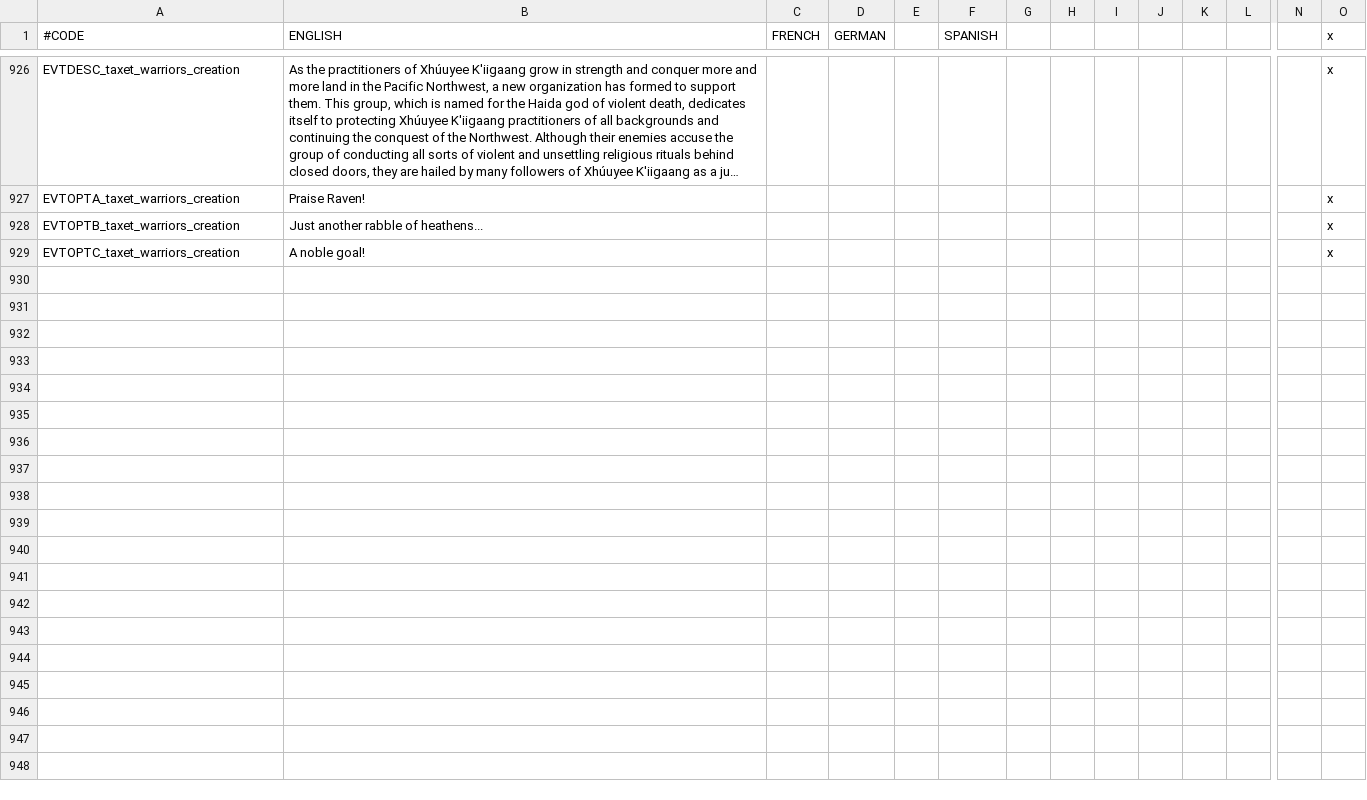
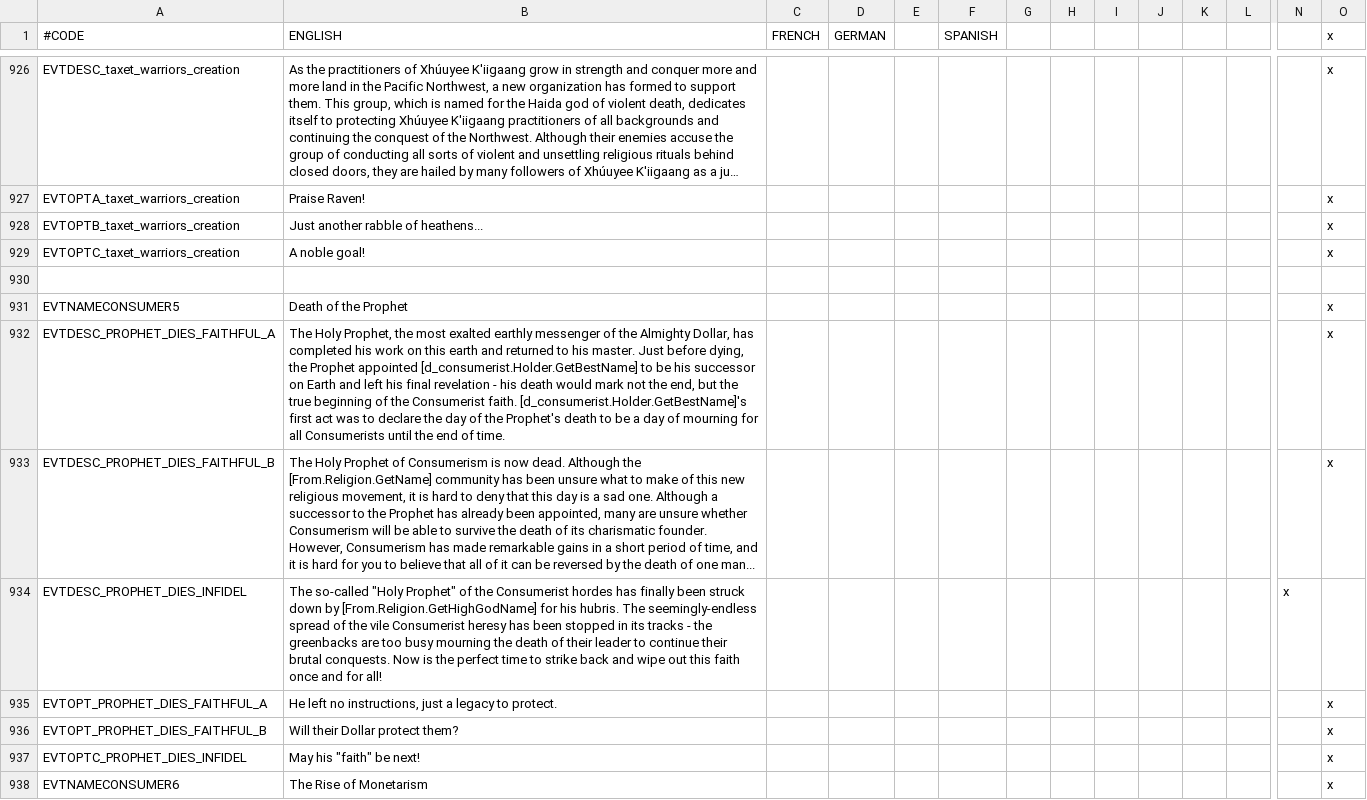
Before and after one commit to Ofaloaf/postapoc, a CSV file: After the End Fan Fork/localisation/00_am_events.csv, drawn as a sheet; only a part is shown, gaps mark what is left out; long unchanged cells end in …; rows hold the shown columns only; the diff covers the shown part only; the diff names each change by its address in the sheet, - before the commit and + after, or states it on an @@ line.

Commit message:
finished off monetarist stuff
*Actually added the monetarist religion to the files, because this wasn't already done for some reason
*Added localization for all events and fixed visible errors in them
*Fixed other assorted bugs that I overlooked until now
*Consumerists now use polygamy instead of concubines, because I feel like it.

```diff
--- a/After the End Fan Fork/localisation/00_am_events.csv
+++ b/After the End Fan Fork/localisation/00_am_events.csv
+row 930: (empty)
+row 931: EVTNAMECONSUMER5 | Death of the Prophet |  |  |  |  |  |  |  |  |  |  |  | x
+row 932: EVTDESC_PROPHET_DIES_FAITHFUL_A | The Holy Prophet, the most exalted earthly messenger of the Almighty Dollar, has completed his work on this earth and returned to his master. Just before dying, the Prophet appointed [d_consumerist.Holder.GetBestName] to be his successor on Earth and left his final revelation - his death would mark not the end, but the true beginning of the Consumerist faith. [d_consumerist.Holder.GetBestName]'s first act was to declare the day of the Prophet's death to be a day of mourning for all Consumerists until the end of time. |  |  |  |  |  |  |  |  |  |  |  | x
+row 933: EVTDESC_PROPHET_DIES_FAITHFUL_B | The Holy Prophet of Consumerism is now dead. Although the [From.Religion.GetName] community has been unsure what to make of this new religious movement, it is hard to deny that this day is a sad one. Although a successor to the Prophet has already been appointed, many are unsure whether Consumerism will be able to survive the death of its charismatic founder. However, Consumerism has made remarkable gains in a short period of time, and it is hard for you to believe that all of it can be reversed by the death of one man... |  |  |  |  |  |  |  |  |  |  |  | x
+row 934: EVTDESC_PROPHET_DIES_INFIDEL | The so-called "Holy Prophet" of the Consumerist hordes has finally been struck down by [From.Religion.GetHighGodName] for his hubris. The seemingly-endless spread of the vile Consumerist heresy has been stopped in its tracks - the greenbacks are too busy mourning the death of their leader to continue their brutal conquests. Now is the perfect time to strike back and wipe out this faith once and for all! |  |  |  |  |  |  |  |  |  |  | x
+row 935: EVTOPT_PROPHET_DIES_FAITHFUL_A | He left no instructions, just a legacy to protect. |  |  |  |  |  |  |  |  |  |  |  | x
+row 936: EVTOPT_PROPHET_DIES_FAITHFUL_B | Will their Dollar protect them? |  |  |  |  |  |  |  |  |  |  |  | x
+row 937: EVTOPTC_PROPHET_DIES_INFIDEL | May his "faith" be next! |  |  |  |  |  |  |  |  |  |  |  | x
+row 938: EVTNAMECONSUMER6 | The Rise of Monetarism |  |  |  |  |  |  |  |  |  |  |  | x
```
Also changed, not shown: 9 added rows elsewhere in this file, After the End Fan Fork/localisation/000_am_societies.csv, After the End Fan Fork/localisation/00_am_flavor.csv, 39 other files.
